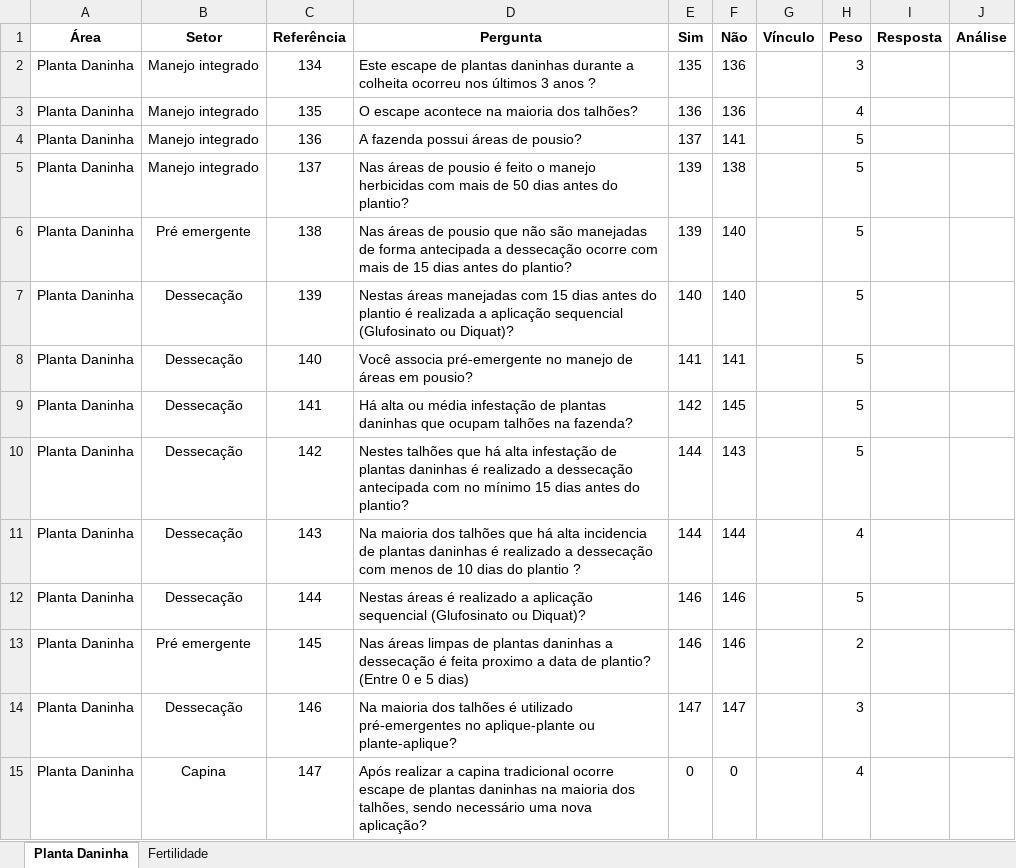
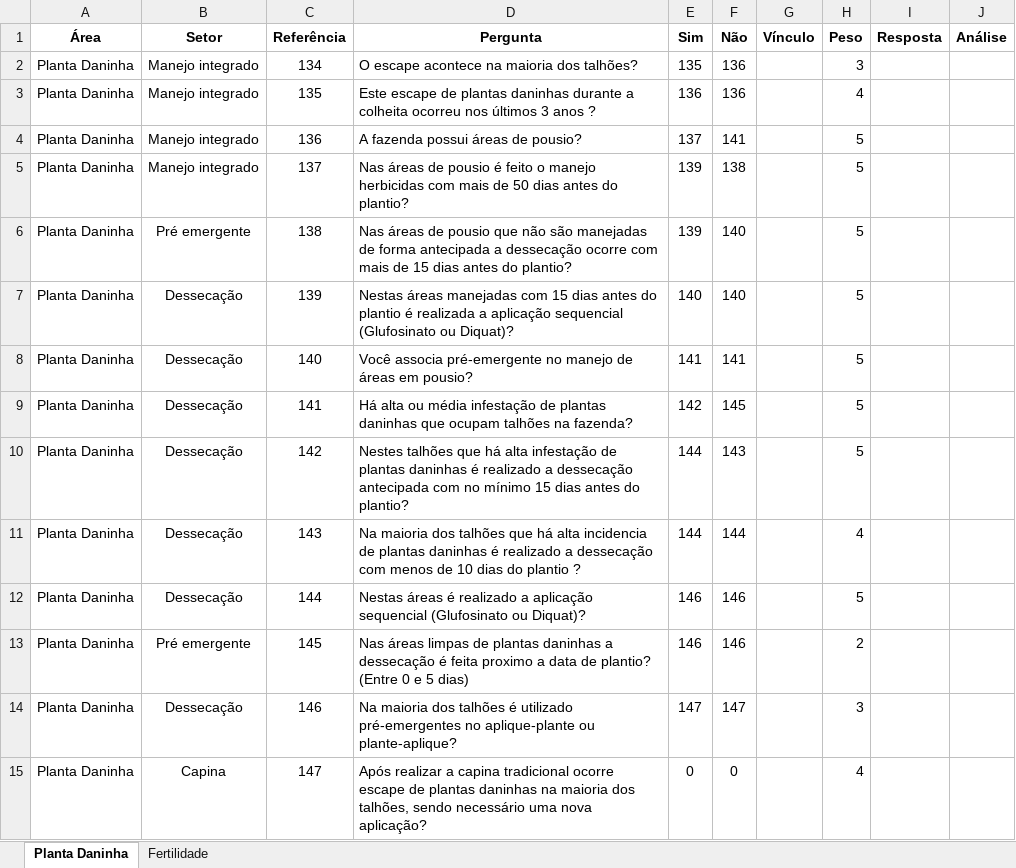
Before and after one commit to RehsultGraos/rehsult-graos-app, an Excel workbook: Teste Chat.xlsx, sheet Planta Daninha, drawn as a sheet; values as stored, in another font and other column widths than the file's, no borders; the diff names each change by its address in the sheet, - before the commit and + after, or states it on an @@ line.

Commit message:
Add files via upload

```diff
--- a/Teste Chat.xlsx (sheet Planta Daninha)
+++ b/Teste Chat.xlsx (sheet Planta Daninha)
-D2 (Pergunta): Este escape de plantas daninhas durante a colheita ocorreu nos últimos 3 anos ?
+D2 (Pergunta): O escape acontece na maioria dos talhões?
-D3 (Pergunta): O escape acontece na maioria dos talhões?
+D3 (Pergunta): Este escape de plantas daninhas durante a colheita ocorreu nos últimos 3 anos ?
```
